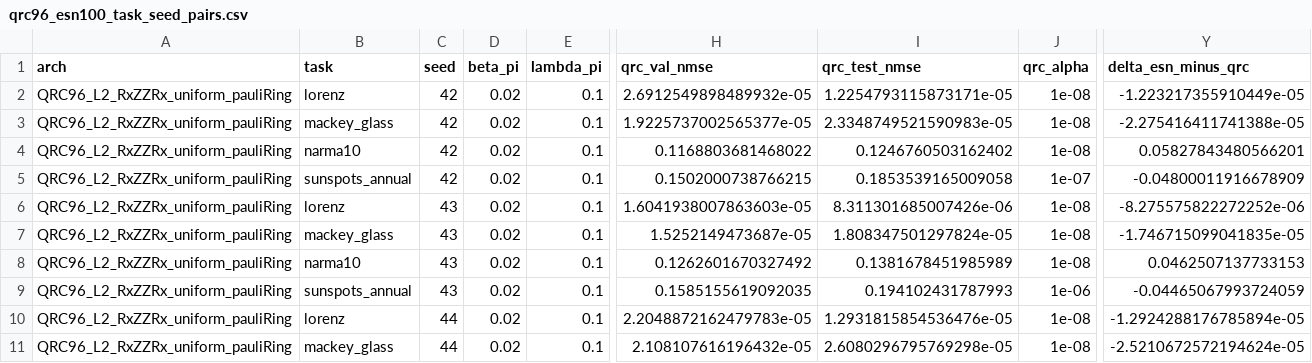
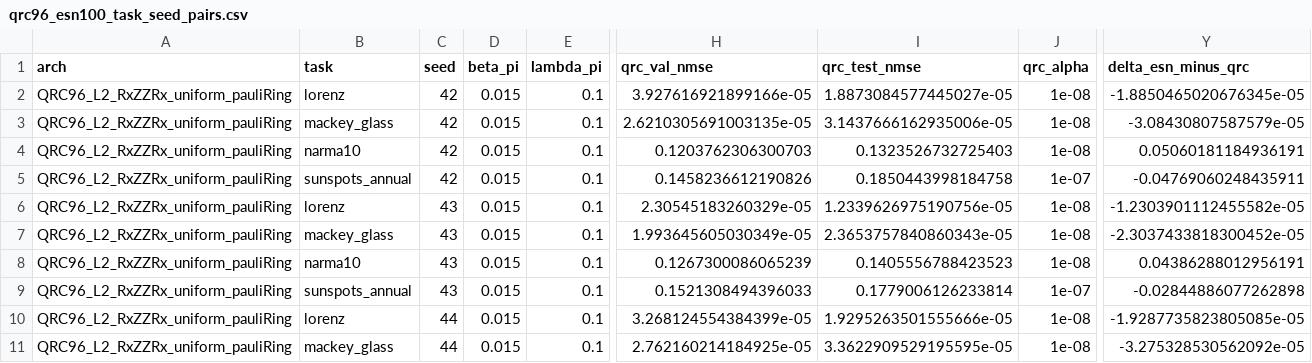
Before and after one commit to eybmits/qrc_operating_band, a CSV file: data/qrc96_esn100_task_seed_pairs.csv, drawn as a sheet; only a part is shown, gaps mark what is left out; the diff covers the shown part only; the diff names each change by its address in the sheet, - before the commit and + after, or states it on an @@ line.

```diff
--- a/data/qrc96_esn100_task_seed_pairs.csv
+++ b/data/qrc96_esn100_task_seed_pairs.csv
-D2:D11 (beta_pi): 0.02
+D2:D11 (beta_pi): 0.015
-H2 (qrc_val_nmse): 2.6912549898489932e-05
+H2 (qrc_val_nmse): 3.927616921899166e-05
-I2 (qrc_test_nmse): 1.2254793115873171e-05
+I2 (qrc_test_nmse): 1.8873084577445027e-05
-Y2 (delta_esn_minus_qrc): -1.223217355910449e-05
+Y2 (delta_esn_minus_qrc): -1.8850465020676345e-05
-H3 (qrc_val_nmse): 1.9225737002565377e-05
+H3 (qrc_val_nmse): 2.6210305691003135e-05
-I3 (qrc_test_nmse): 2.3348749521590983e-05
+I3 (qrc_test_nmse): 3.1437666162935006e-05
-Y3 (delta_esn_minus_qrc): -2.275416411741388e-05
+Y3 (delta_esn_minus_qrc): -3.08430807587579e-05
-H4 (qrc_val_nmse): 0.1168803681468022
+H4 (qrc_val_nmse): 0.1203762306300703
-I4 (qrc_test_nmse): 0.1246760503162402
+I4 (qrc_test_nmse): 0.1323526732725403
-Y4 (delta_esn_minus_qrc): 0.05827843480566201
+Y4 (delta_esn_minus_qrc): 0.05060181184936191
-H5 (qrc_val_nmse): 0.1502000738766215
+H5 (qrc_val_nmse): 0.1458236612190826
-I5 (qrc_test_nmse): 0.1853539165009058
+I5 (qrc_test_nmse): 0.1850443998184758
-Y5 (delta_esn_minus_qrc): -0.04800011916678909
+Y5 (delta_esn_minus_qrc): -0.04769060248435911
-H6 (qrc_val_nmse): 1.6041938007863603e-05
+H6 (qrc_val_nmse): 2.30545183260329e-05
-I6 (qrc_test_nmse): 8.311301685007426e-06
+I6 (qrc_test_nmse): 1.2339626975190756e-05
-Y6 (delta_esn_minus_qrc): -8.275575822272252e-06
+Y6 (delta_esn_minus_qrc): -1.2303901112455582e-05
-H7 (qrc_val_nmse): 1.5252149473687e-05
+H7 (qrc_val_nmse): 1.993645605030349e-05
-I7 (qrc_test_nmse): 1.808347501297824e-05
+I7 (qrc_test_nmse): 2.3653757840860343e-05
-Y7 (delta_esn_minus_qrc): -1.746715099041835e-05
+Y7 (delta_esn_minus_qrc): -2.3037433818300452e-05
-H8 (qrc_val_nmse): 0.1262601670327492
+H8 (qrc_val_nmse): 0.1267300086065239
-I8 (qrc_test_nmse): 0.1381678451985989
+I8 (qrc_test_nmse): 0.1405556788423523
-Y8 (delta_esn_minus_qrc): 0.0462507137733153
+Y8 (delta_esn_minus_qrc): 0.04386288012956191
-H9 (qrc_val_nmse): 0.1585155619092035
+H9 (qrc_val_nmse): 0.1521308494396033
-I9 (qrc_test_nmse): 0.194102431787993
+I9 (qrc_test_nmse): 0.1779006126233814
-J9 (qrc_alpha): 1e-06
+J9 (qrc_alpha): 1e-07
-Y9 (delta_esn_minus_qrc): -0.04465067993724059
+Y9 (delta_esn_minus_qrc): -0.02844886077262898
-H10 (qrc_val_nmse): 2.2048872162479783e-05
+H10 (qrc_val_nmse): 3.268124554384399e-05
-I10 (qrc_test_nmse): 1.2931815854536476e-05
+I10 (qrc_test_nmse): 1.9295263501555666e-05
-Y10 (delta_esn_minus_qrc): -1.2924288176785894e-05
+Y10 (delta_esn_minus_qrc): -1.9287735823805085e-05
-H11 (qrc_val_nmse): 2.108107616196432e-05
+H11 (qrc_val_nmse): 2.762160214184925e-05
-I11 (qrc_test_nmse): 2.6080296795769298e-05
+I11 (qrc_test_nmse): 3.3622909529195595e-05
-Y11 (delta_esn_minus_qrc): -2.5210672572194624e-05
+Y11 (delta_esn_minus_qrc): -3.275328530562092e-05
```
Also changed, not shown: 124 edited cells elsewhere in this file, data/qrc96_esn100_per_task.csv, data/qrc96_esn100_seed_pairs.csv, 30 other files.
